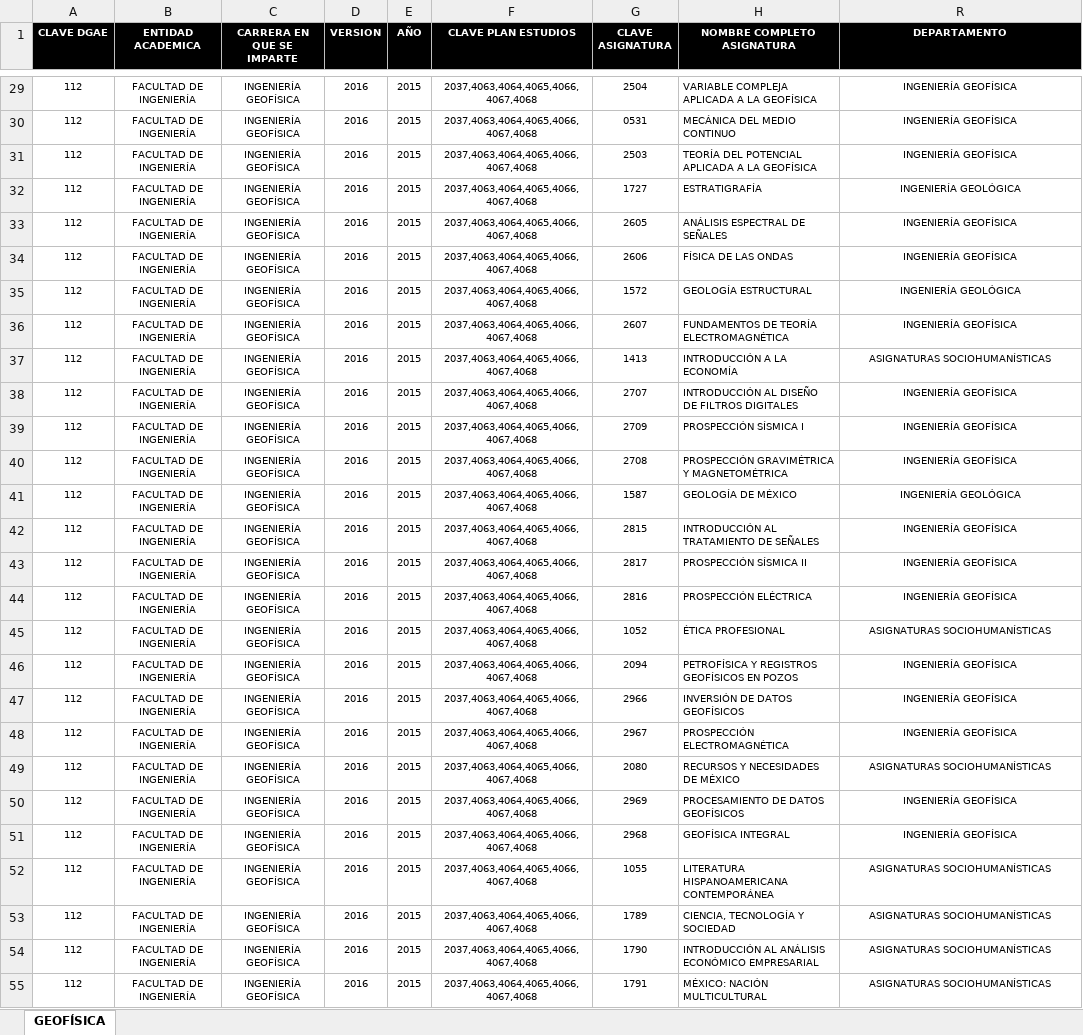
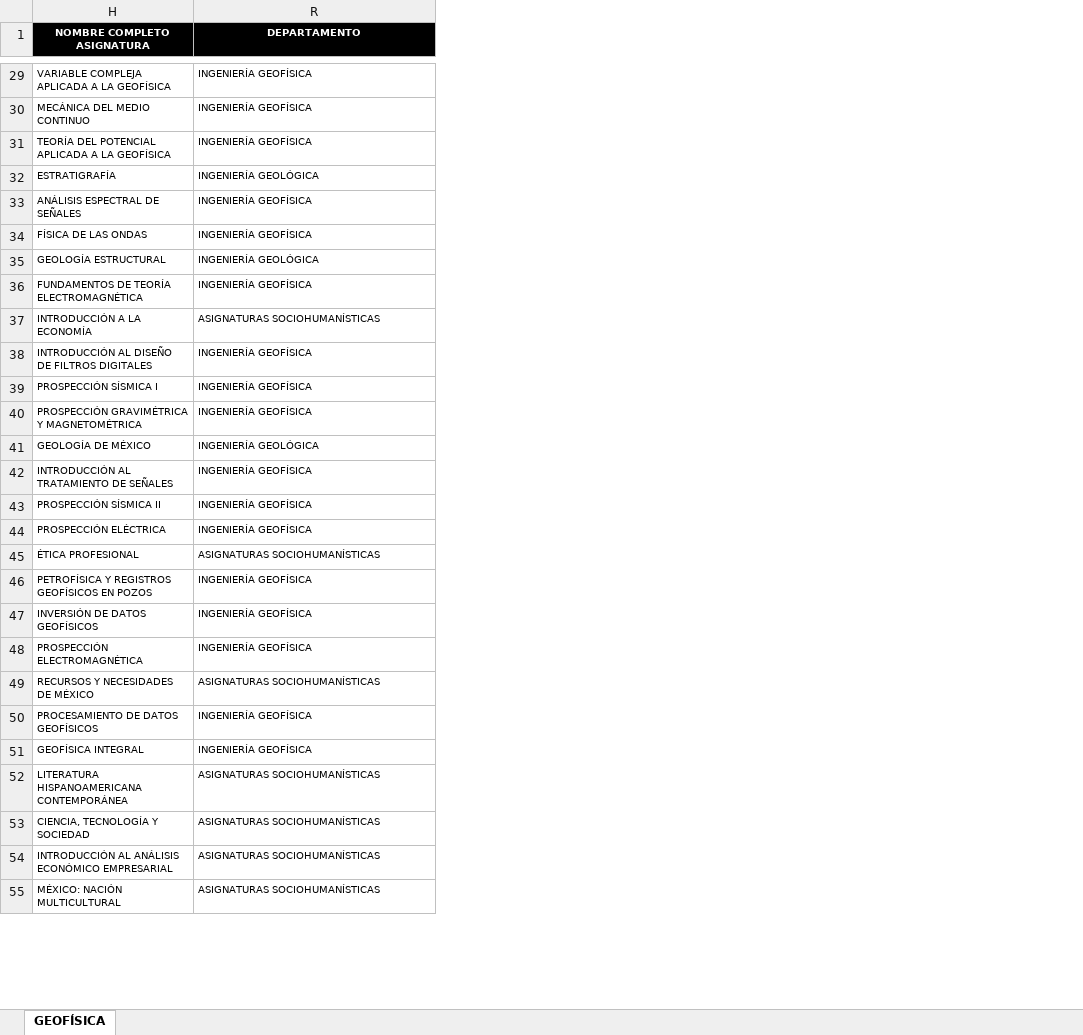
Before and after one commit to ManuGS2/PlanesEstudio, an Excel workbook: CLAVES GEOFÍSICA.xlsx, sheet GEOFÍSICA, drawn as a sheet; only a part is shown, gaps mark what is left out; values as stored, in another font and other column widths than the file's, no borders; the diff covers the shown part only; the diff names each change by its address in the sheet, - before the commit and + after, or states it on an @@ line.

```diff
--- a/CLAVES GEOFÍSICA.xlsx (sheet GEOFÍSICA)
+++ b/CLAVES GEOFÍSICA.xlsx (sheet GEOFÍSICA)
@@ column A (CLAVE DGAE) hidden, rows 29-55: all 112 @@
@@ column B (ENTIDAD ACADEMICA) hidden, rows 29-55: all FACULTAD DE INGENIERÍA @@
@@ column C (CARRERA EN QUE SE IMPARTE) hidden, rows 29-55: all INGENIERÍA GEOFÍSICA @@
@@ column D (VERSION) hidden, rows 29-55: all 2016 @@
@@ column E (AÑO) hidden, rows 29-55: all 2015 @@
@@ column F (CLAVE PLAN ESTUDIOS) hidden, rows 29-55: all 2037,4063,4064,4065,4066,4067,4068 @@
@@ column G (CLAVE ASIGNATURA) hidden, rows 29-55: 2504 | 0531 | 2503 | 1727 | 2605 | 2606 | 1572 | 2607 | 1413 | 2707 | 2709 | 2708 | 1587 | 2815 | 2817 | 2816 | 1052 | 2094 | 2966 | 2967 | 2080 | 2969 | 2968 | 1055 | 1789 | 1790 | 1791 @@
-R29:R55 alignment: center
+R29:R55 alignment: left
```
Also changed, not shown: cell formats elsewhere in this sheet, CLAVES INDUSTRIAL.xlsx, CLAVES TELECOMUNICACIONES.xlsx, 1 other file.
